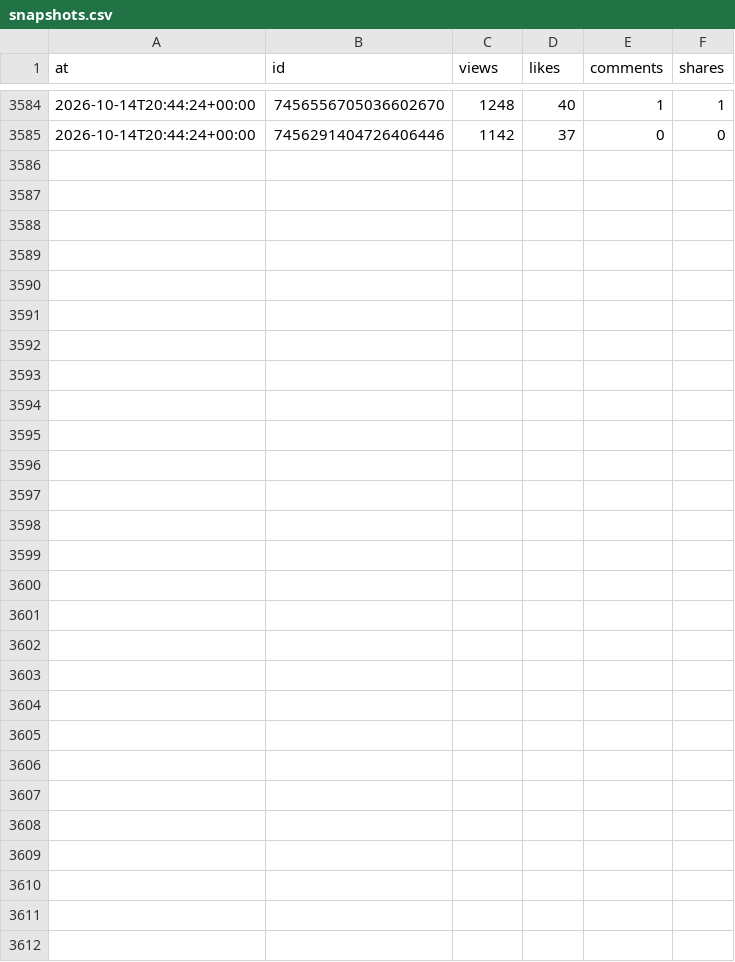
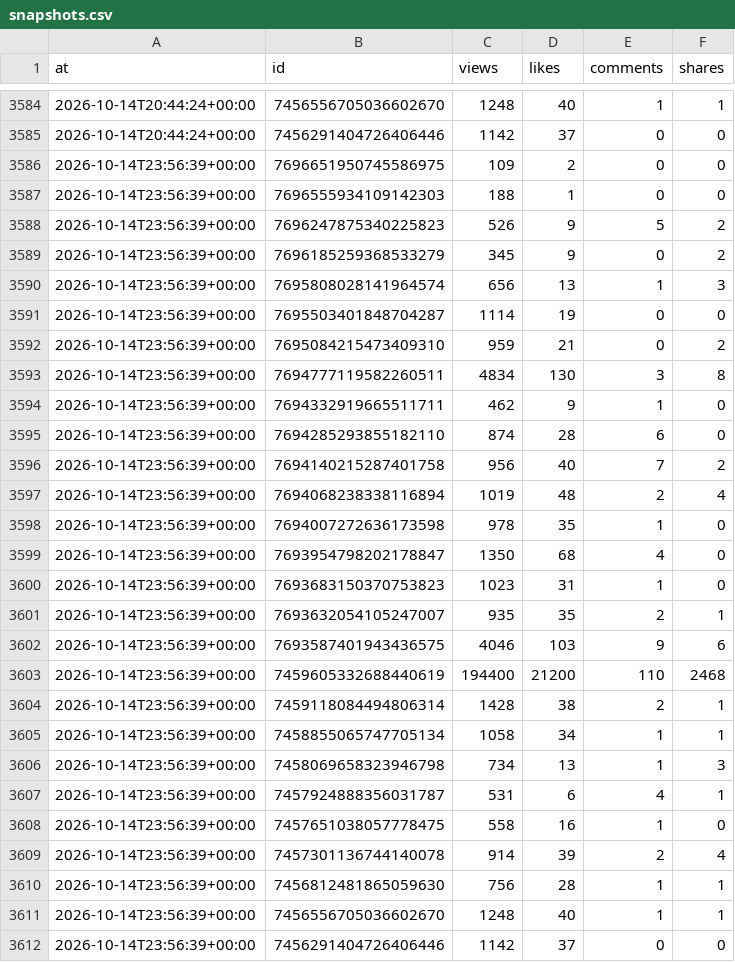
Before and after one commit to josh-max2/pokepilot-stats, a CSV file: data/snapshots.csv, drawn as a sheet; only a part is shown, gaps mark what is left out.

```diff
--- a/data/snapshots.csv
+++ b/data/snapshots.csv
@@ -3585 +3585,28 @@ at,id,views,likes,comments,shares
 2026-10-14T20:44:24+00:00,7456291404726406446,1142,37,0,0
+2026-10-14T23:56:39+00:00,7696651950745586975,109,2,0,0
+2026-10-14T23:56:39+00:00,7696555934109142303,188,1,0,0
+2026-10-14T23:56:39+00:00,7696247875340225823,526,9,5,2
+2026-10-14T23:56:39+00:00,7696185259368533279,345,9,0,2
+2026-10-14T23:56:39+00:00,7695808028141964574,656,13,1,3
+2026-10-14T23:56:39+00:00,7695503401848704287,1114,19,0,0
+2026-10-14T23:56:39+00:00,7695084215473409310,959,21,0,2
+2026-10-14T23:56:39+00:00,7694777119582260511,4834,130,3,8
+2026-10-14T23:56:39+00:00,7694332919665511711,462,9,1,0
+2026-10-14T23:56:39+00:00,7694285293855182110,874,28,6,0
+2026-10-14T23:56:39+00:00,7694140215287401758,956,40,7,2
+2026-10-14T23:56:39+00:00,7694068238338116894,1019,48,2,4
+2026-10-14T23:56:39+00:00,7694007272636173598,978,35,1,0
+2026-10-14T23:56:39+00:00,7693954798202178847,1350,68,4,0
+2026-10-14T23:56:39+00:00,7693683150370753823,1023,31,1,0
+2026-10-14T23:56:39+00:00,7693632054105247007,935,35,2,1
+2026-10-14T23:56:39+00:00,7693587401943436575,4046,103,9,6
+2026-10-14T23:56:39+00:00,7459605332688440619,194400,21200,110,2468
+2026-10-14T23:56:39+00:00,7459118084494806314,1428,38,2,1
+2026-10-14T23:56:39+00:00,7458855065747705134,1058,34,1,1
+2026-10-14T23:56:39+00:00,7458069658323946798,734,13,1,3
+2026-10-14T23:56:39+00:00,7457924888356031787,531,6,4,1
+2026-10-14T23:56:39+00:00,7457651038057778475,558,16,1,0
+2026-10-14T23:56:39+00:00,7457301136744140078,914,39,2,4
+2026-10-14T23:56:39+00:00,7456812481865059630,756,28,1,1
+2026-10-14T23:56:39+00:00,7456556705036602670,1248,40,1,1
+2026-10-14T23:56:39+00:00,7456291404726406446,1142,37,0,0
```
Also changed, not shown: data/account.csv, 1 other file.
